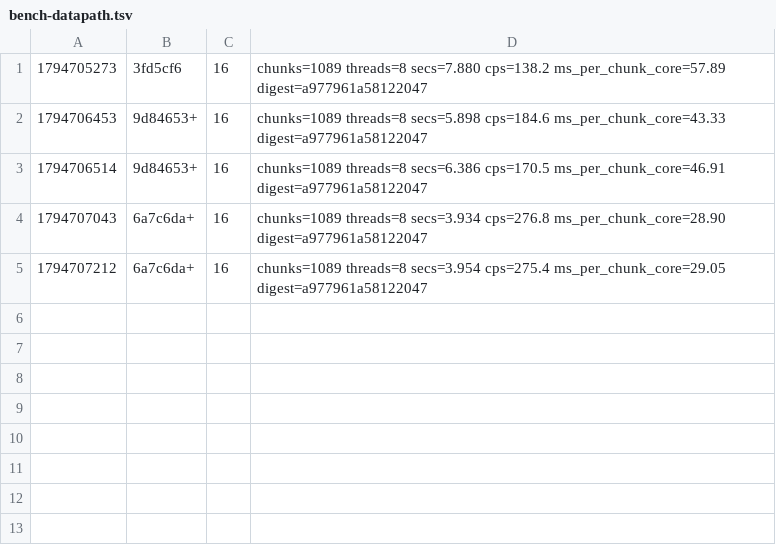
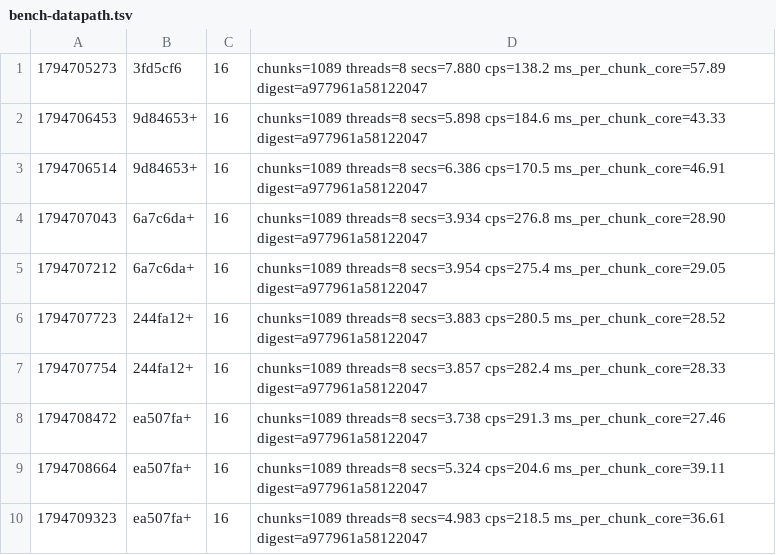
Before and after one commit to dronzer-tb/oxide, a TSV file: docs/perf/bench-datapath.tsv, drawn as a sheet.

Commit message:
perf(chunkgen): skip ore-vein sampling in cells with no vein in reach

```diff
--- a/docs/perf/bench-datapath.tsv
+++ b/docs/perf/bench-datapath.tsv
@@ -5 +5,6 @@
 1794707212	6a7c6da+	16	chunks=1089 threads=8 secs=3.954 cps=275.4 ms_per_chunk_core=29.05 digest=a977961a58122047
+1794707723	244fa12+	16	chunks=1089 threads=8 secs=3.883 cps=280.5 ms_per_chunk_core=28.52 digest=a977961a58122047
+1794707754	244fa12+	16	chunks=1089 threads=8 secs=3.857 cps=282.4 ms_per_chunk_core=28.33 digest=a977961a58122047
+1794708472	ea507fa+	16	chunks=1089 threads=8 secs=3.738 cps=291.3 ms_per_chunk_core=27.46 digest=a977961a58122047
+1794708664	ea507fa+	16	chunks=1089 threads=8 secs=5.324 cps=204.6 ms_per_chunk_core=39.11 digest=a977961a58122047
+1794709323	ea507fa+	16	chunks=1089 threads=8 secs=4.983 cps=218.5 ms_per_chunk_core=36.61 digest=a977961a58122047
```
Also changed, not shown: 2 other files.
